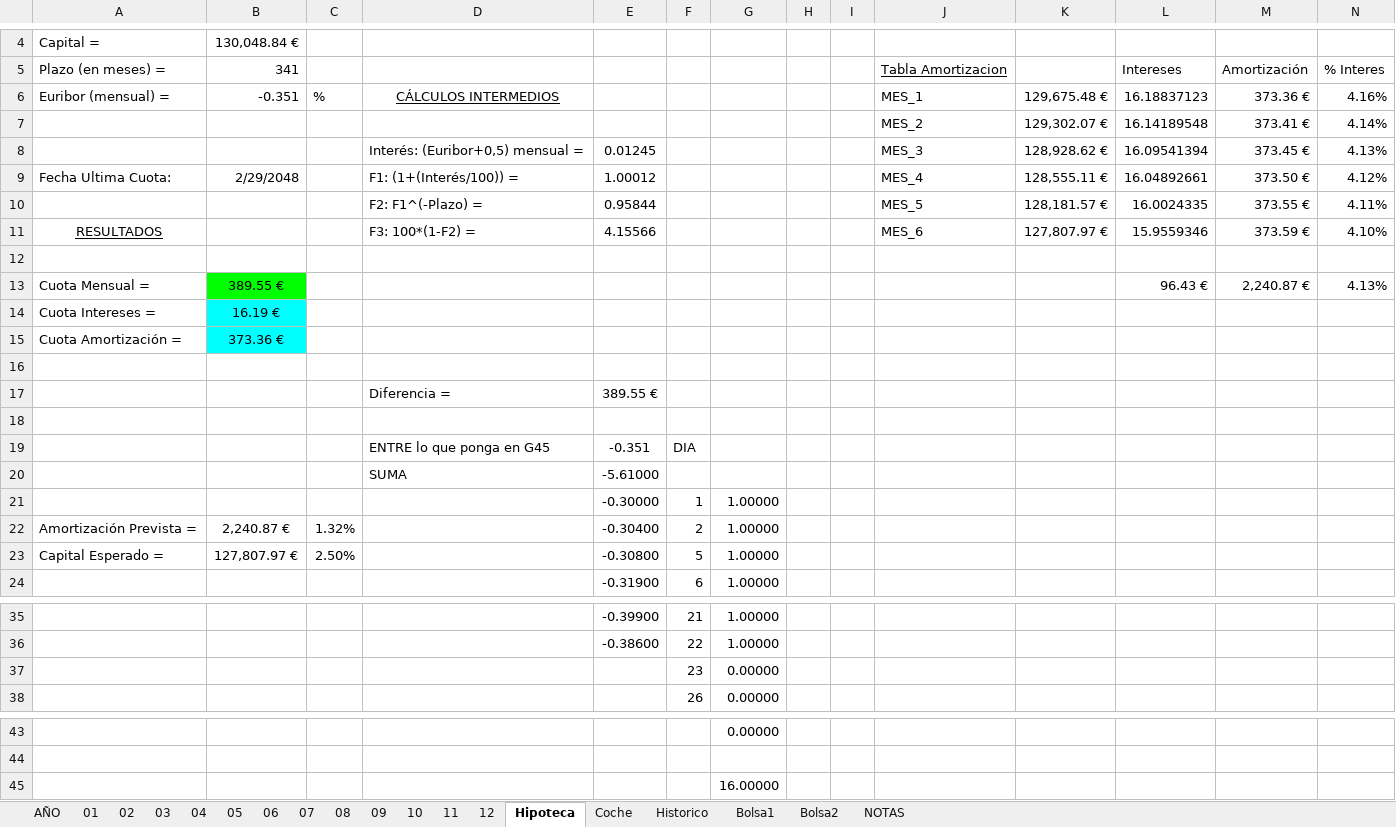
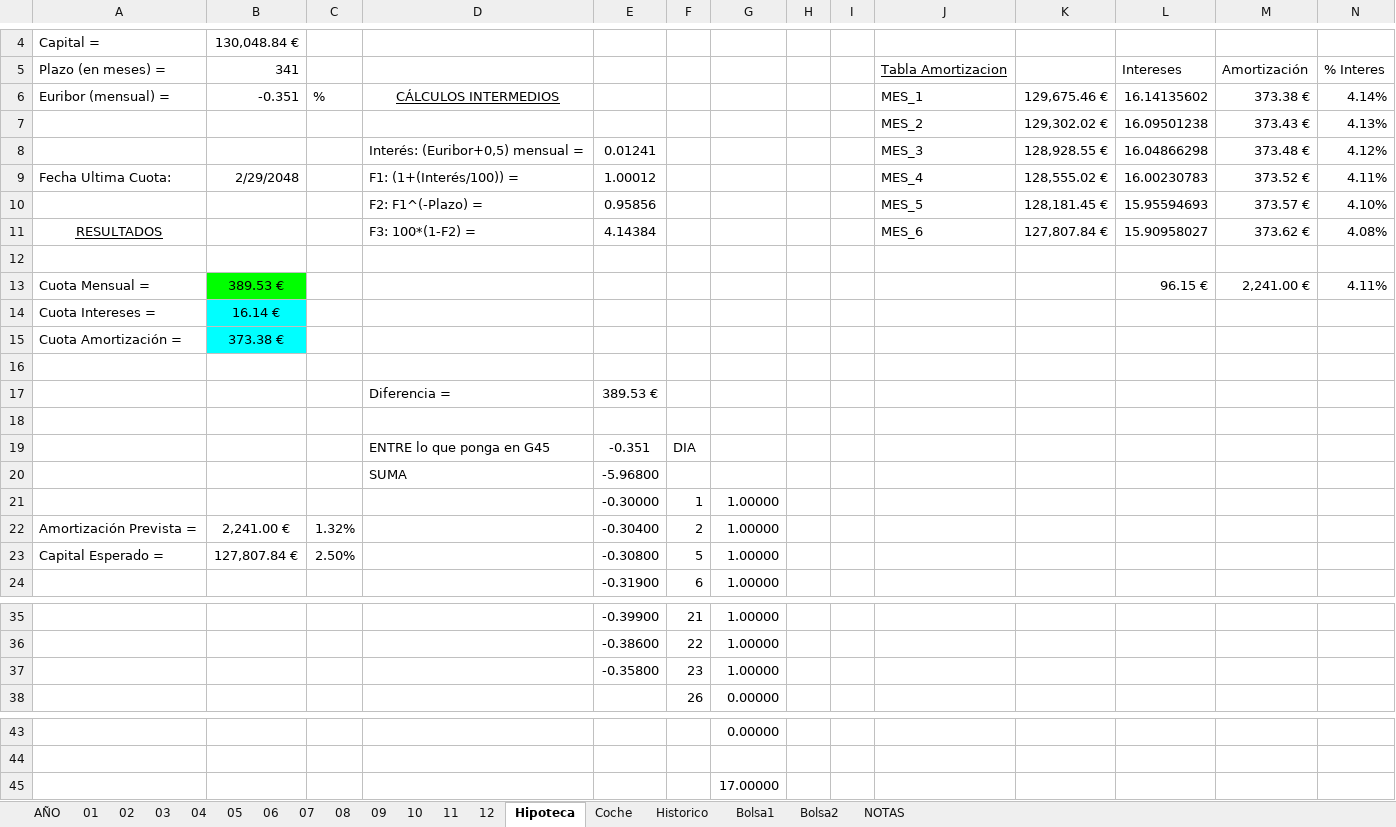
Before and after one commit to mrojassuarez/MRS_Manager, an Excel workbook: 2019/2019.xlsx, sheet Hipoteca, drawn as a sheet; only a part is shown, gaps mark what is left out; values as stored, in another font and other column widths than the file's, no borders; removed rows and columns are numbered as before the commit, all else as after; the diff names each change by its address in the sheet, - before the commit and + after, or states it on an @@ line.

```diff
--- a/2019/2019.xlsx (sheet Hipoteca)
+++ b/2019/2019.xlsx (sheet Hipoteca)
-K6: 129,675.48 €
+K6: 129,675.46 €
-L6: 16.18837123
+L6: 16.14135602
-M6: 373.36 €
+M6: 373.38 €
-N6: 4.16%
+N6: 4.14%
-row 7:  |  |  |  |  |  |  |  |  | MES_2 | 129,302.07 € | 16.14189548 | 373.41 € | 4.14%
-row 8:  |  |  | Interés: (Euribor+0,5) mensual = | 0.01245 |  |  |  |  | MES_3 | 128,928.62 € | 16.09541394 | 373.45 € | 4.13%
+row 7:  |  |  |  |  |  |  |  |  | MES_2 | 129,302.02 € | 16.09501238 | 373.43 € | 4.13%
+row 8:  |  |  | Interés: (Euribor+0,5) mensual = | 0.01241 |  |  |  |  | MES_3 | 128,928.55 € | 16.04866298 | 373.48 € | 4.12%
-K9: 128,555.11 €
+K9: 128,555.02 €
-L9: 16.04892661
+L9: 16.00230783
-M9: 373.50 €
+M9: 373.52 €
-N9: 4.12%
+N9: 4.11%
-row 10:  |  |  | F2: F1^(-Plazo) = | 0.95844 |  |  |  |  | MES_5 | 128,181.57 € | 16.0024335 | 373.55 € | 4.11%
+row 10:  |  |  | F2: F1^(-Plazo) = | 0.95856 |  |  |  |  | MES_5 | 128,181.45 € | 15.95594693 | 373.57 € | 4.10%
-E11: 4.15566
+E11: 4.14384
-K11: 127,807.97 €
+K11: 127,807.84 €
-L11: 15.9559346
+L11: 15.90958027
-M11: 373.59 €
+M11: 373.62 €
-N11: 4.10%
+N11: 4.08%
-row 13: Cuota Mensual = | 389.55 € |  |  |  |  |  |  |  |  |  | 96.43 € | 2,240.87 € | 4.13%
+row 13: Cuota Mensual = | 389.53 € |  |  |  |  |  |  |  |  |  | 96.15 € | 2,241.00 € | 4.11%
-B14: 16.19 €
+B14: 16.14 €
-B15: 373.36 €
+B15: 373.38 €
-E17: 389.55 €
+E17: 389.53 €
-E20: -5.61000
+E20: -5.96800
-B22: 2,240.87 €
+B22: 2,241.00 €
-B23: 127,807.97 €
+B23: 127,807.84 €
-row 37:  |  |  |  |  | 23 | 0.00000
+row 37:  |  |  |  | -0.35800 | 23 | 1.00000
-G45: 16.00000
+G45: 17.00000
```
Also changed, not shown: sheet Bolsa1, sheet AÑO, sheet 08, sheet Bolsa2, sheet Historico, sheet 09, Redmine_Manager.xlsx, 1 other file.
